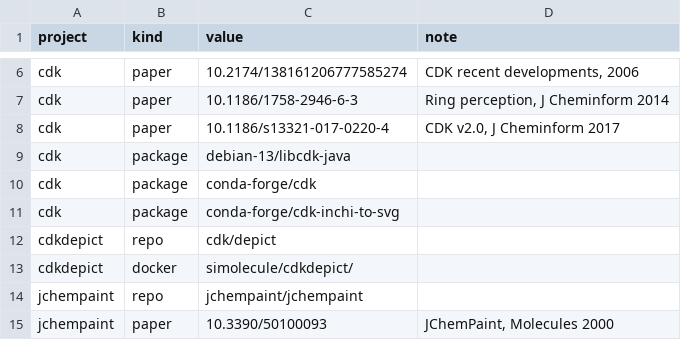
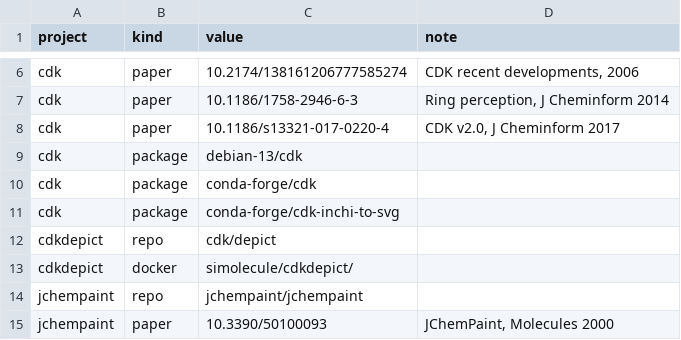
Before and after one commit to cdk/cdk-outputs, a CSV file: config/identifiers.csv, drawn as a sheet; only a part is shown, gaps mark what is left out.

Commit message:
Debian source pakcage name

```diff
--- a/config/identifiers.csv
+++ b/config/identifiers.csv
@@ -8,3 +8,3 @@ cdk,paper,10.1186/1758-2946-6-3,"Ring perception, J Cheminform 2014"
 cdk,paper,10.1186/s13321-017-0220-4,"CDK v2.0, J Cheminform 2017"
-cdk,package,debian-13/libcdk-java,
+cdk,package,debian-13/cdk,
 cdk,package,conda-forge/cdk
```
